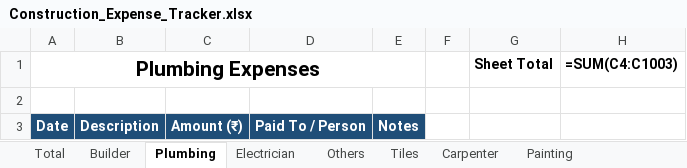
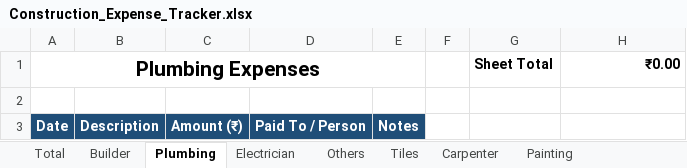
Before and after one commit to Karthik-SS132/File_packages, an Excel workbook: Construction_Expense_Tracker.xlsx, sheet Plumbing, drawn as a sheet; values as stored, in another font and other column widths than the file's, no borders; formulas without a stored value are shown as written; table styles not drawn; the diff names each change by its address in the sheet, - before the commit and + after, or states it on an @@ line.

```diff
--- a/Construction_Expense_Tracker.xlsx (sheet Plumbing)
+++ b/Construction_Expense_Tracker.xlsx (sheet Plumbing)
-H1: =SUM(C4:C1003)
+H1: ₹0.00
```
Also changed, not shown: sheet Others, sheet Builder, sheet Total, sheet Tiles, sheet Carpenter, sheet Painting, 1 more sheet.
